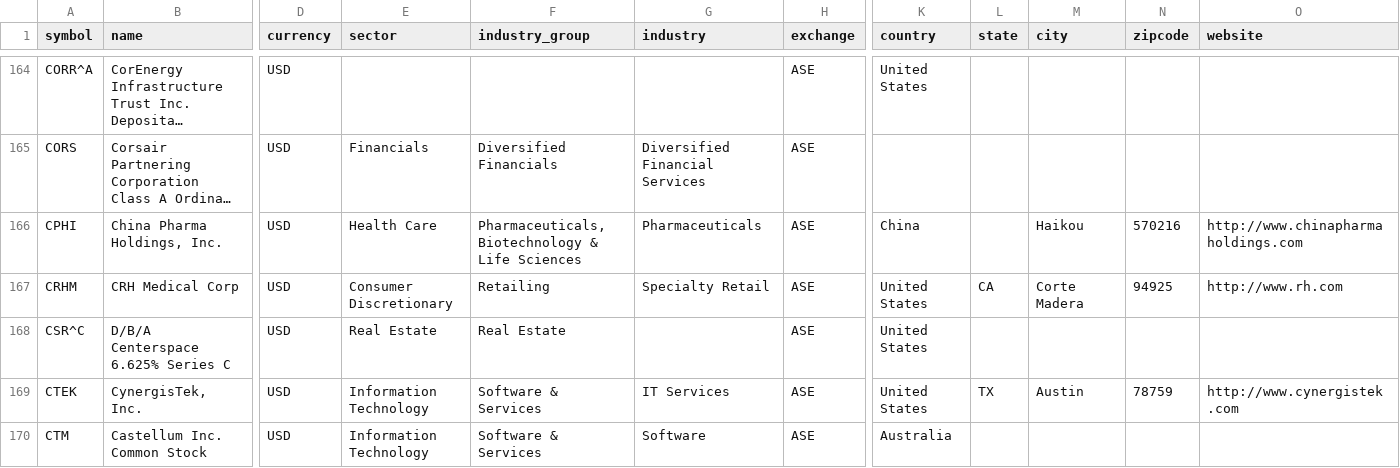
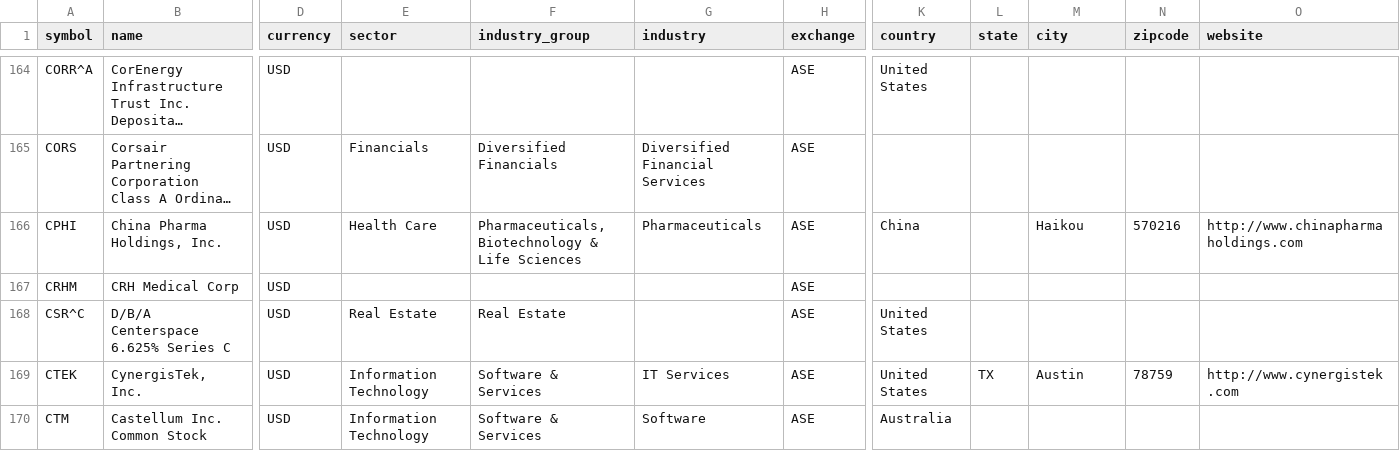
Before and after one commit to JerBouma/FinanceDatabase, a CSV file: database/equities/ASE.csv, drawn as a sheet; only a part is shown, gaps mark what is left out; long unchanged cells end in …; the diff covers the shown part only; the diff names each change by its address in the sheet, - before the commit and + after, or states it on an @@ line.

```diff
--- a/database/equities/ASE.csv
+++ b/database/equities/ASE.csv
-E167 (sector): Consumer Discretionary
+E167 (sector): (empty)
-F167 (industry_group): Retailing
+F167 (industry_group): (empty)
-G167 (industry): Specialty Retail
+G167 (industry): (empty)
-K167 (country): United States
+K167 (country): (empty)
-L167 (state): CA
+L167 (state): (empty)
-M167 (city): Corte Madera
+M167 (city): (empty)
-N167 (zipcode): 94925
+N167 (zipcode): (empty)
-O167 (website): http://www.rh.com
+O167 (website): (empty)
```
Also changed, not shown: 18 edited cells elsewhere in this file, database/equities/IOB.csv, database/equities/JNB.csv, 50 other files.
